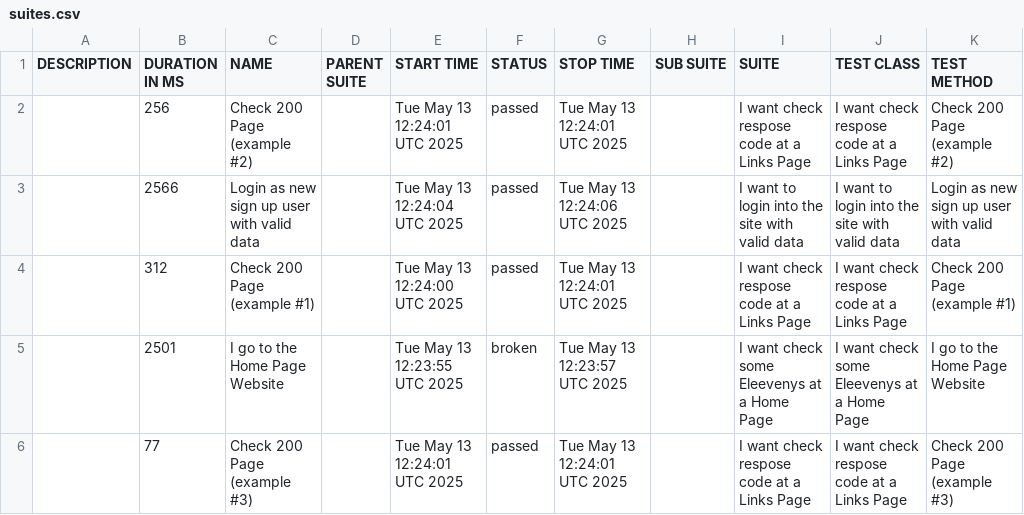
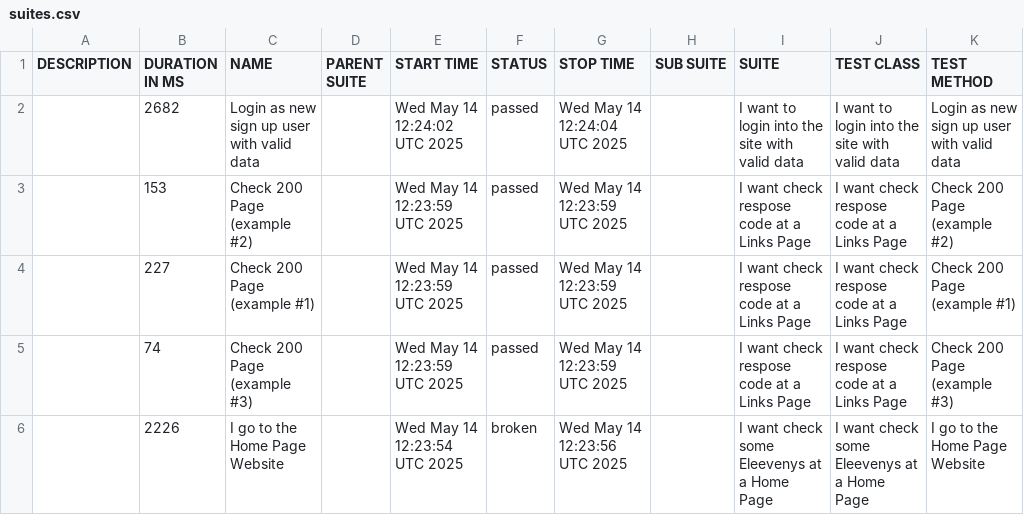
Before and after one commit to tmqa2408/cypress_Cucumber_BDD, a CSV file: data/suites.csv, drawn as a sheet.

```diff
--- a/data/suites.csv
+++ b/data/suites.csv
@@ -1,6 +1,6 @@
 "DESCRIPTION","DURATION IN MS","NAME","PARENT SUITE","START TIME","STATUS","STOP TIME","SUB SUITE","SUITE","TEST CLASS","TEST METHOD"
-"","256","Check 200 Page (example #2)","","Tue May 13 12:24:01 UTC 2025","passed","Tue May 13 12:24:01 UTC 2025","","I want check respose code at a Links Page","I want check respose code at a Links Page","Check 200 Page (example #2)"
-"","2566","Login as new sign up user with valid data","","Tue May 13 12:24:04 UTC 2025","passed","Tue May 13 12:24:06 UTC 2025","","I want to login into the site with valid data","I want to login into the site with valid data","Login as new sign up user with valid data"
-"","312","Check 200 Page (example #1)","","Tue May 13 12:24:00 UTC 2025","passed","Tue May 13 12:24:01 UTC 2025","","I want check respose code at a Links Page","I want check respose code at a Links Page","Check 200 Page (example #1)"
-"","2501","I go to the Home Page Website","","Tue May 13 12:23:55 UTC 2025","broken","Tue May 13 12:23:57 UTC 2025","","I want check some Eleevenys at a Home Page","I want check some Eleevenys at a Home Page","I go to the Home Page Website"
-"","77","Check 200 Page (example #3)","","Tue May 13 12:24:01 UTC 2025","passed","Tue May 13 12:24:01 UTC 2025","","I want check respose code at a Links Page","I want check respose code at a Links Page","Check 200 Page (example #3)"
+"","2682","Login as new sign up user with valid data","","Wed May 14 12:24:02 UTC 2025","passed","Wed May 14 12:24:04 UTC 2025","","I want to login into the site with valid data","I want to login into the site with valid data","Login as new sign up user with valid data"
+"","153","Check 200 Page (example #2)","","Wed May 14 12:23:59 UTC 2025","passed","Wed May 14 12:23:59 UTC 2025","","I want check respose code at a Links Page","I want check respose code at a Links Page","Check 200 Page (example #2)"
+"","227","Check 200 Page (example #1)","","Wed May 14 12:23:59 UTC 2025","passed","Wed May 14 12:23:59 UTC 2025","","I want check respose code at a Links Page","I want check respose code at a Links Page","Check 200 Page (example #1)"
+"","74","Check 200 Page (example #3)","","Wed May 14 12:23:59 UTC 2025","passed","Wed May 14 12:23:59 UTC 2025","","I want check respose code at a Links Page","I want check respose code at a Links Page","Check 200 Page (example #3)"
+"","2226","I go to the Home Page Website","","Wed May 14 12:23:54 UTC 2025","broken","Wed May 14 12:23:56 UTC 2025","","I want check some Eleevenys at a Home Page","I want check some Eleevenys at a Home Page","I go to the Home Page Website"
```
Also changed, not shown: 25 other files.
